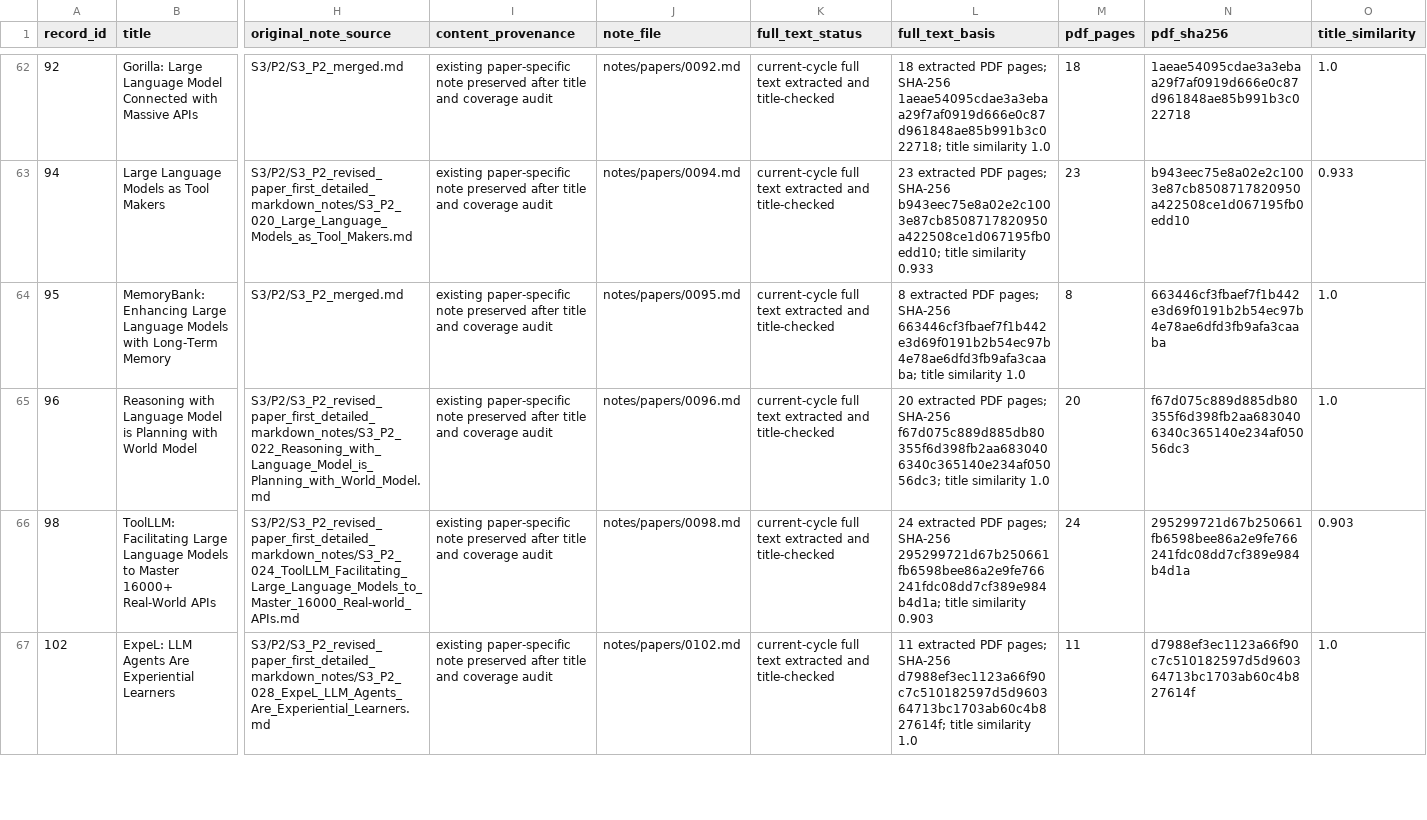
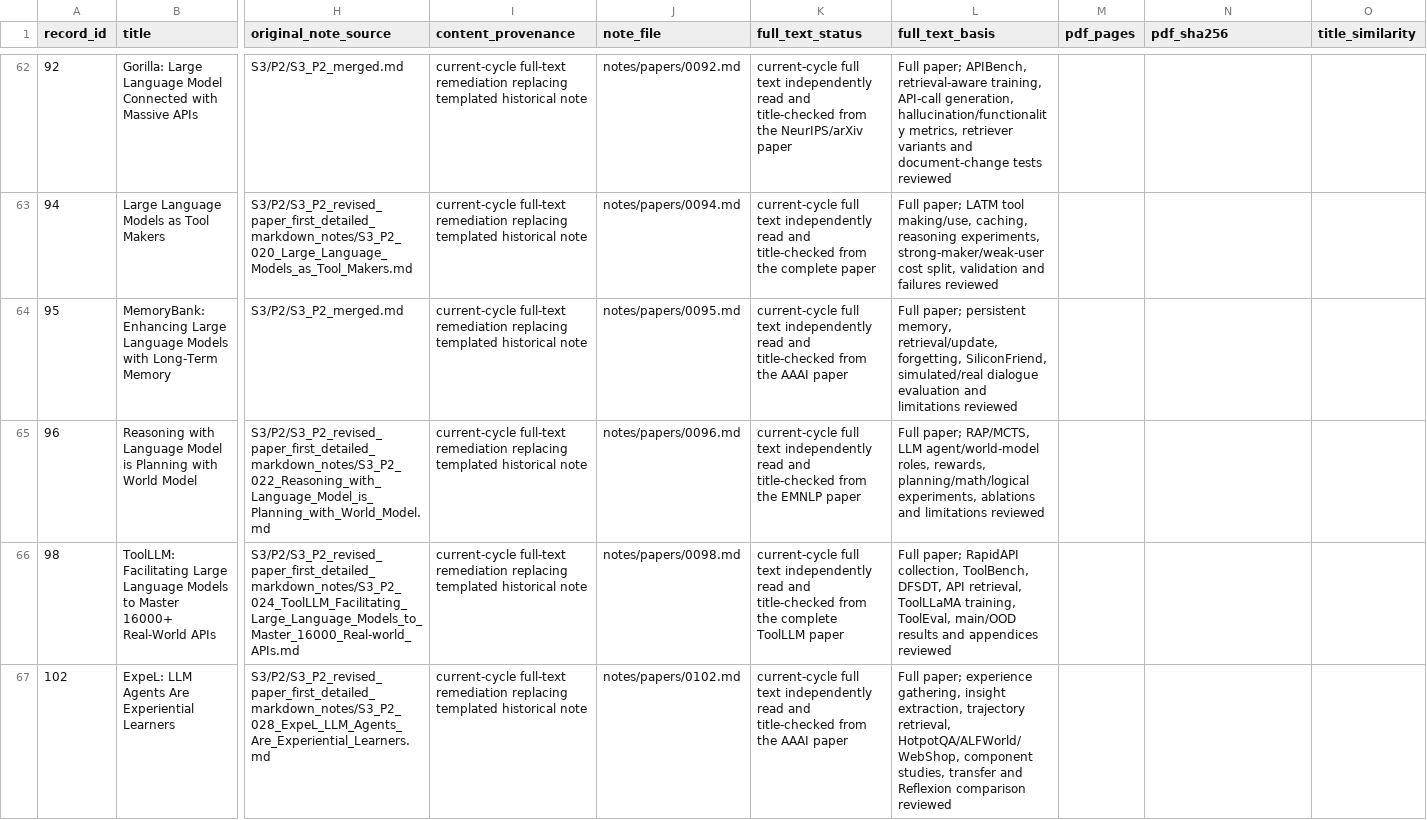
Before and after one commit to khayoubIsmail/llm-web-agents-survey-evidence, a CSV file: data/paper_note_audit.csv, drawn as a sheet; only a part is shown, gaps mark what is left out; the diff covers the shown part only; the diff names each change by its address in the sheet, - before the commit and + after, or states it on an @@ line.

```diff
--- a/data/paper_note_audit.csv
+++ b/data/paper_note_audit.csv
-I62:I67 (content_provenance): existing paper-specific note preserved after title and coverage audit
+I62:I67 (content_provenance): current-cycle full-text remediation replacing templated historical note
-K62 (full_text_status): …full text extracted and title-checked
+K62 (full_text_status): …full text independently read and title-checked from the NeurIPS/arXiv paper
-L62 (full_text_basis): 18 extracted PDF pages; SHA-256 1aeae54095cdae3a3ebaa29f7af0919d666e0c87d961848ae85b991b3c022718; title similarity 1.0
+L62 (full_text_basis): Full paper; APIBench, retrieval-aware training, API-call generation, hallucination/functionality metrics, retriever variants and document-change tests reviewed
-M62 (pdf_pages): 18
+M62 (pdf_pages): (empty)
-N62 (pdf_sha256): 1aeae54095cdae3a3ebaa29f7af0919d666e0c87d961848ae85b991b3c022718
+N62 (pdf_sha256): (empty)
-O62 (title_similarity): 1.0
+O62 (title_similarity): (empty)
-K63 (full_text_status): …full text extracted and title-checked
+K63 (full_text_status): …full text independently read and title-checked from the complete paper
-L63 (full_text_basis): 23 extracted PDF pages; SHA-256 b943eec75e8a02e2c1003e87cb8508717820950a422508ce1d067195fb0edd10; title similarity 0.933
+L63 (full_text_basis): Full paper; LATM tool making/use, caching, reasoning experiments, strong-maker/weak-user cost split, validation and failures reviewed
-M63 (pdf_pages): 23
+M63 (pdf_pages): (empty)
-N63 (pdf_sha256): b943eec75e8a02e2c1003e87cb8508717820950a422508ce1d067195fb0edd10
+N63 (pdf_sha256): (empty)
-O63 (title_similarity): 0.933
+O63 (title_similarity): (empty)
-K64 (full_text_status): …full text extracted and title-checked
+K64 (full_text_status): …full text independently read and title-checked from the AAAI paper
-L64 (full_text_basis): 8 extracted PDF pages; SHA-256 663446cf3fbaef7f1b442e3d69f0191b2b54ec97b4e78ae6dfd3fb9afa3caaba; title similarity 1.0
+L64 (full_text_basis): Full paper; persistent memory, retrieval/update, forgetting, SiliconFriend, simulated/real dialogue evaluation and limitations reviewed
-M64 (pdf_pages): 8
+M64 (pdf_pages): (empty)
-N64 (pdf_sha256): 663446cf3fbaef7f1b442e3d69f0191b2b54ec97b4e78ae6dfd3fb9afa3caaba
+N64 (pdf_sha256): (empty)
-O64:O65 (title_similarity): 1.0
+O64:O65 (title_similarity): (empty)
-K65 (full_text_status): …full text extracted and title-checked
+K65 (full_text_status): …full text independently read and title-checked from the EMNLP paper
-L65 (full_text_basis): 20 extracted PDF pages; SHA-256 f67d075c889d885db80355f6d398fb2aa6830406340c365140e234af05056dc3; title similarity 1.0
+L65 (full_text_basis): Full paper; RAP/MCTS, LLM agent/world-model roles, rewards, planning/math/logical experiments, ablations and limitations reviewed
-M65 (pdf_pages): 20
+M65 (pdf_pages): (empty)
-N65 (pdf_sha256): f67d075c889d885db80355f6d398fb2aa6830406340c365140e234af05056dc3
+N65 (pdf_sha256): (empty)
-K66 (full_text_status): …full text extracted and title-checked
+K66 (full_text_status): …full text independently read and title-checked from the complete ToolLLM paper
-L66 (full_text_basis): 24 extracted PDF pages; SHA-256 295299721d67b250661fb6598bee86a2e9fe766241fdc08dd7cf389e984b4d1a; title similarity 0.903
+L66 (full_text_basis): Full paper; RapidAPI collection, ToolBench, DFSDT, API retrieval, ToolLLaMA training, ToolEval, main/OOD results and appendices reviewed
-M66 (pdf_pages): 24
+M66 (pdf_pages): (empty)
-N66 (pdf_sha256): 295299721d67b250661fb6598bee86a2e9fe766241fdc08dd7cf389e984b4d1a
+N66 (pdf_sha256): (empty)
-O66 (title_similarity): 0.903
+O66 (title_similarity): (empty)
-K67 (full_text_status): …full text extracted and title-checked
+K67 (full_text_status): …full text independently read and title-checked from the AAAI paper
-L67 (full_text_basis): 11 extracted PDF pages; SHA-256 d7988ef3ec1123a66f90c7c510182597d5d960364713bc1703ab60c4b827614f; title similarity 1.0
+L67 (full_text_basis): Full paper; experience gathering, insight extraction, trajectory retrieval, HotpotQA/ALFWorld/WebShop, component studies, transfer and Reflexion comparison reviewed
-M67 (pdf_pages): 11
+M67 (pdf_pages): (empty)
-N67 (pdf_sha256): d7988ef3ec1123a66f90c7c510182597d5d960364713bc1703ab60c4b827614f
+N67 (pdf_sha256): (empty)
-O67 (title_similarity): 1.0
+O67 (title_similarity): (empty)
```
Also changed, not shown: 146 edited cells elsewhere in this file, data/a1_live_note_audit.csv, 2 other files.
